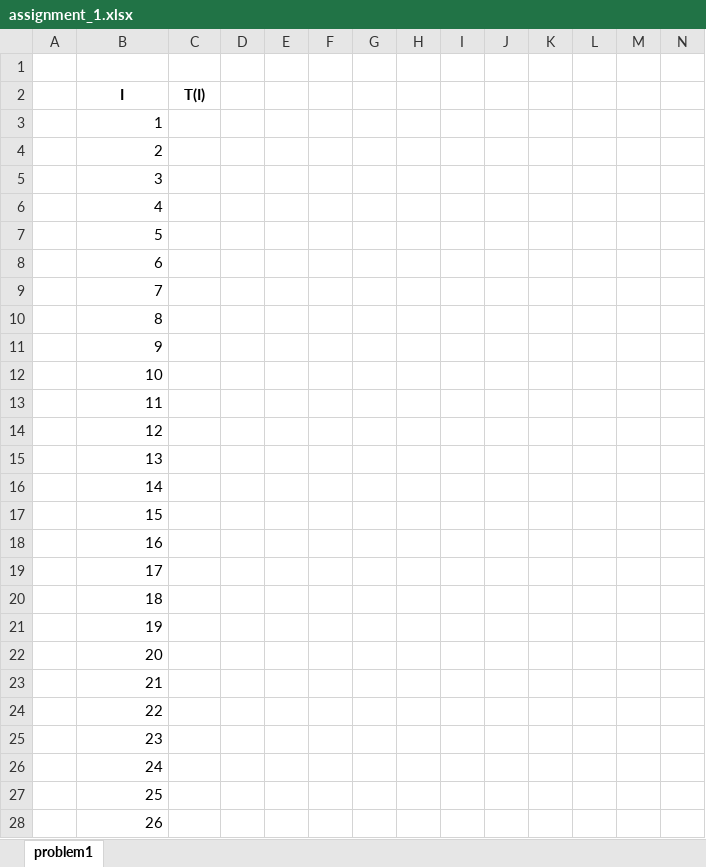
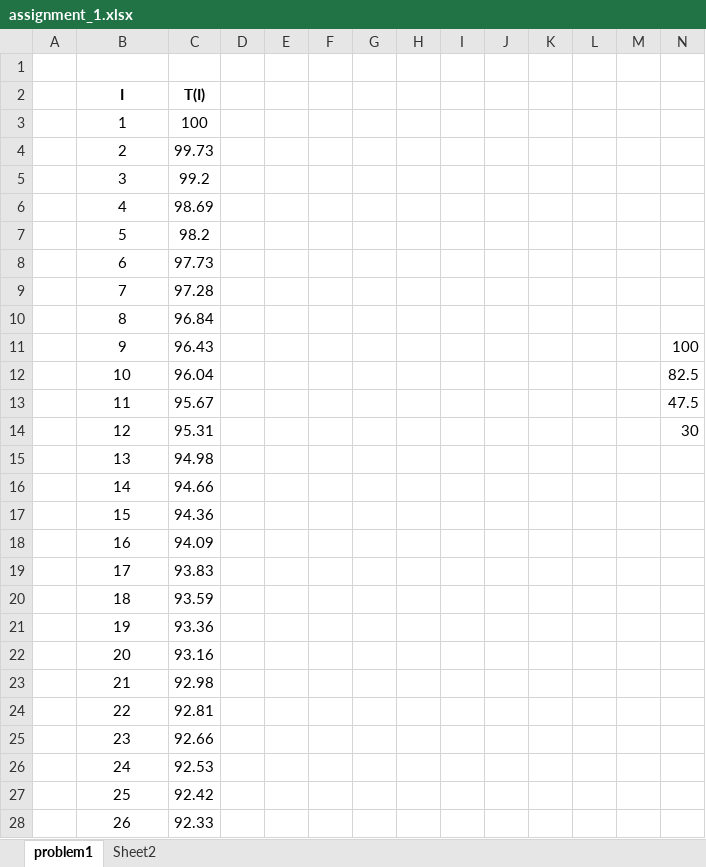
Before and after one commit to akiar/CFD_course, an Excel workbook: assignment_1/assignment_1.xlsx, sheet problem1, drawn as a sheet; only a part is shown; values as stored, in another font and other column widths than the file's, no borders; charts and pictures not drawn; the diff covers the shown part only; the diff names each change by its address in the sheet, - before the commit and + after, or states it on an @@ line.

```diff
--- a/assignment_1/assignment_1.xlsx (sheet problem1)
+++ b/assignment_1/assignment_1.xlsx (sheet problem1)
+sheet tab: Sheet2
-B3:B28 alignment: right
+B3:B28 alignment: center
-C3 (T(I)): (empty)
+C3 (T(I)): 100
-C4 (T(I)): (empty)
+C4 (T(I)): 99.73
-C5 (T(I)): (empty)
+C5 (T(I)): 99.2
-C6 (T(I)): (empty)
+C6 (T(I)): 98.69
-C7 (T(I)): (empty)
+C7 (T(I)): 98.2
-C8 (T(I)): (empty)
+C8 (T(I)): 97.73
-C9 (T(I)): (empty)
+C9 (T(I)): 97.28
-C10 (T(I)): (empty)
+C10 (T(I)): 96.84
-C11 (T(I)): (empty)
+C11 (T(I)): 96.43
-N11: (empty)
+N11: 100
-C12 (T(I)): (empty)
+C12 (T(I)): 96.04
-N12: (empty)
+N12: 82.5
-C13 (T(I)): (empty)
+C13 (T(I)): 95.67
-N13: (empty)
+N13: 47.5
-C14 (T(I)): (empty)
+C14 (T(I)): 95.31
-N14: (empty)
+N14: 30
-C15 (T(I)): (empty)
+C15 (T(I)): 94.98
-C16 (T(I)): (empty)
+C16 (T(I)): 94.66
-C17 (T(I)): (empty)
+C17 (T(I)): 94.36
-C18 (T(I)): (empty)
+C18 (T(I)): 94.09
-C19 (T(I)): (empty)
+C19 (T(I)): 93.83
-C20 (T(I)): (empty)
+C20 (T(I)): 93.59
-C21 (T(I)): (empty)
+C21 (T(I)): 93.36
-C22 (T(I)): (empty)
+C22 (T(I)): 93.16
-C23 (T(I)): (empty)
+C23 (T(I)): 92.98
-C24 (T(I)): (empty)
+C24 (T(I)): 92.81
-C25 (T(I)): (empty)
+C25 (T(I)): 92.66
-C26 (T(I)): (empty)
+C26 (T(I)): 92.53
-C27 (T(I)): (empty)
+C27 (T(I)): 92.42
-C28 (T(I)): (empty)
+C28 (T(I)): 92.33
```
Also changed, not shown: 18 added rows, 16 edited cells and cell formats elsewhere in this sheet, charts or pictures, 18 other files.
